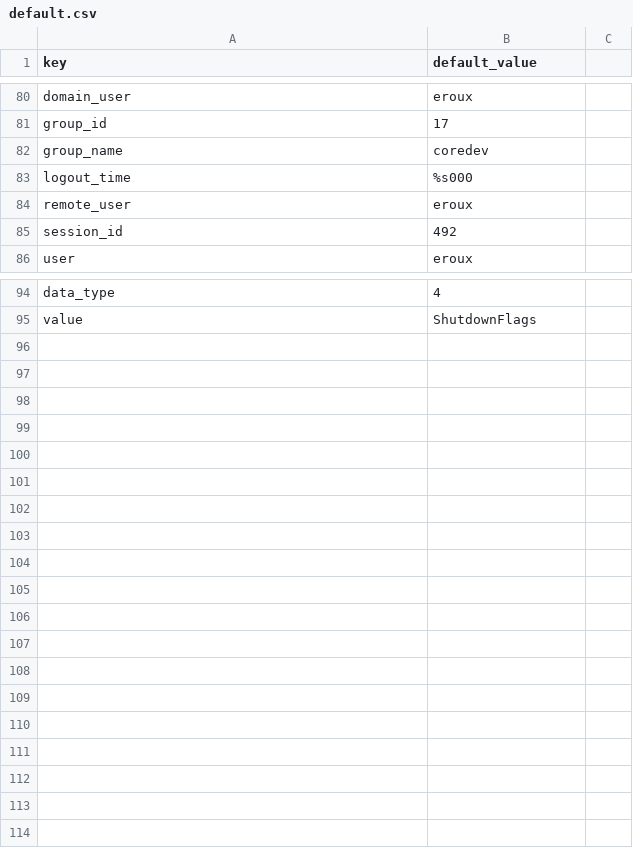
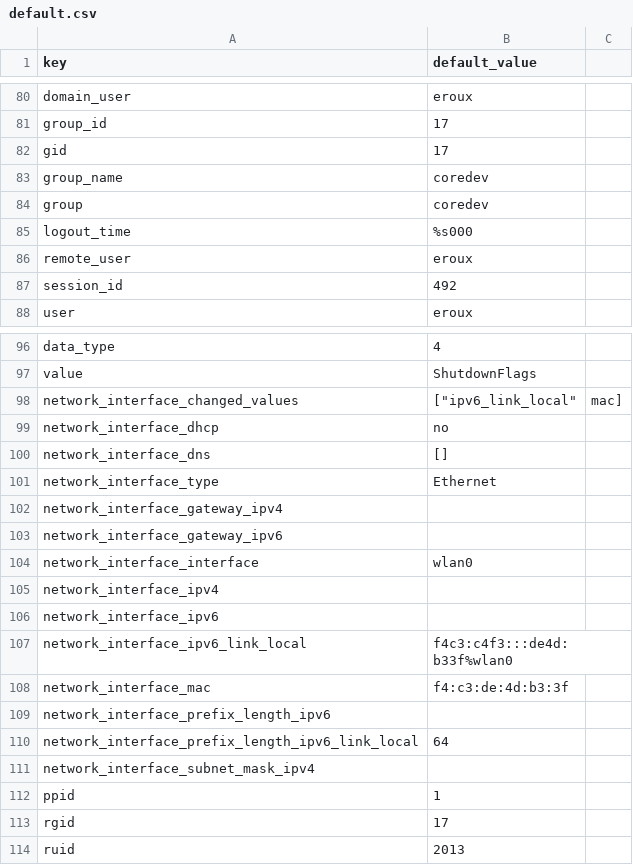
Before and after one commit to DevoInc/pCraft, a CSV file: pkg/available/Bitdefender/templates/bitdefender/agent/default.csv, drawn as a sheet; only a part is shown, gaps mark what is left out.

Commit message:
Adding the interface change event

```diff
--- a/pkg/available/Bitdefender/templates/bitdefender/agent/default.csv
+++ b/pkg/available/Bitdefender/templates/bitdefender/agent/default.csv
@@ -81,3 +81,5 @@ domain_user,eroux
 group_id,17
+gid,17
 group_name,coredev
+group,coredev
 logout_time,%s000
@@ -95 +97,18 @@ data_type,4
 value,ShutdownFlags
+network_interface_changed_values,["ipv6_link_local", "mac"]
+network_interface_dhcp,no
+network_interface_dns,[]
+network_interface_type,Ethernet
+network_interface_gateway_ipv4,
+network_interface_gateway_ipv6,
+network_interface_interface,wlan0
+network_interface_ipv4,
+network_interface_ipv6,
+network_interface_ipv6_link_local,f4c3:c4f3:::de4d:b33f%wlan0
+network_interface_mac,f4:c3:de:4d:b3:3f
+network_interface_prefix_length_ipv6,
+network_interface_prefix_length_ipv6_link_local,64
+network_interface_subnet_mask_ipv4,
+ppid,1
+rgid,17
+ruid,2013
```
Also changed, not shown: 1 other file.
